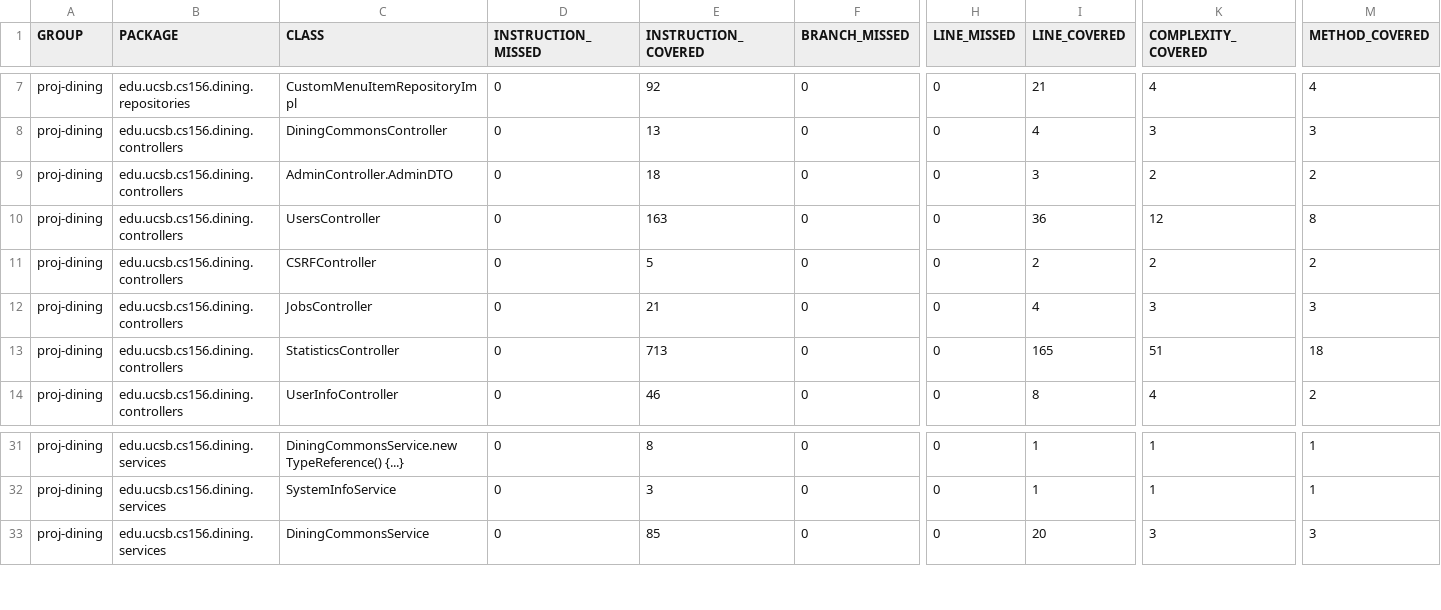
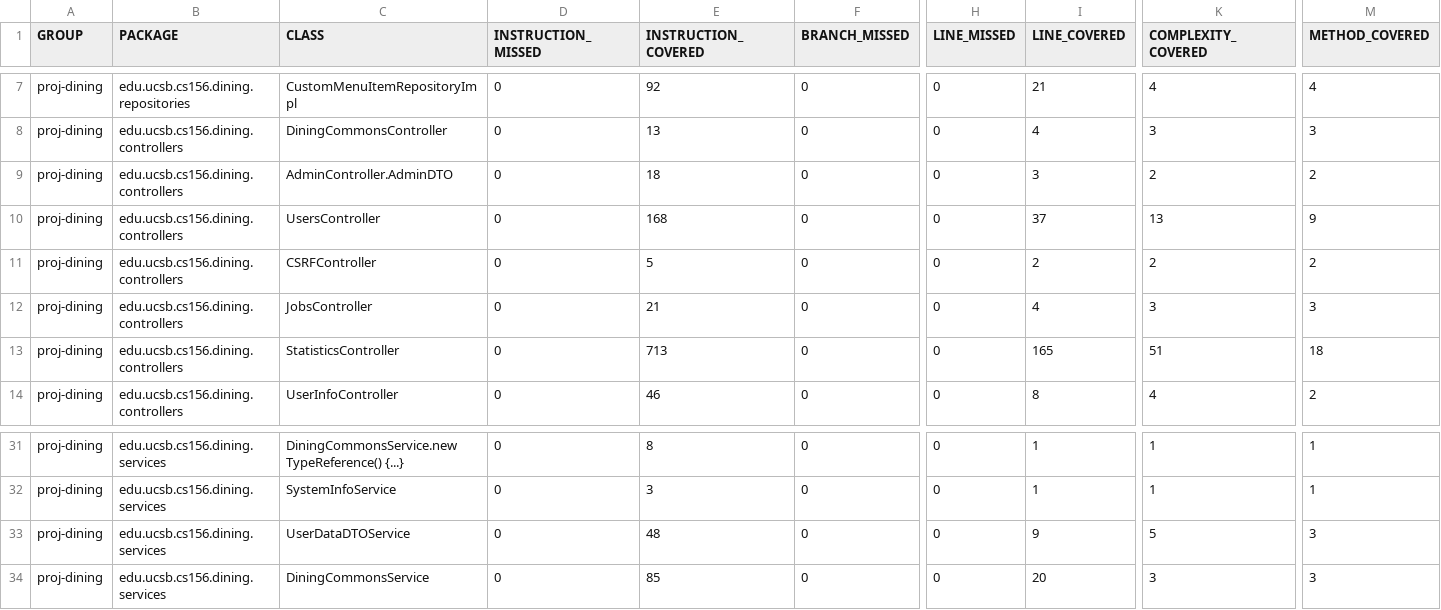
Before and after one commit to ucsb-cs156-f26/proj-dining-f26-08, a CSV file: jacoco/jacoco.csv, drawn as a sheet; only a part is shown, gaps mark what is left out; rows hold the shown columns only; the diff names each change by its address in the sheet, - before the commit and + after, or states it on an @@ line.

Commit message:
Deploying to gh-pages from @ ucsb-cs156-f26/proj-dining-f26-08@ea73adf7ae66f0361b81bad6d2c1a793286ca835 🚀

```diff
--- a/jacoco/jacoco.csv
+++ b/jacoco/jacoco.csv
-E10 (INSTRUCTION_COVERED): 163
+E10 (INSTRUCTION_COVERED): 168
-I10 (LINE_COVERED): 36
+I10 (LINE_COVERED): 37
-K10 (COMPLEXITY_COVERED): 12
+K10 (COMPLEXITY_COVERED): 13
-M10 (METHOD_COVERED): 8
+M10 (METHOD_COVERED): 9
+row 33: proj-dining | edu.ucsb.cs156.dining.services | UserDataDTOService | 0 | 48 | 0 | 0 | 9 | 5 | 3
```
Also changed, not shown: 11 other files.
